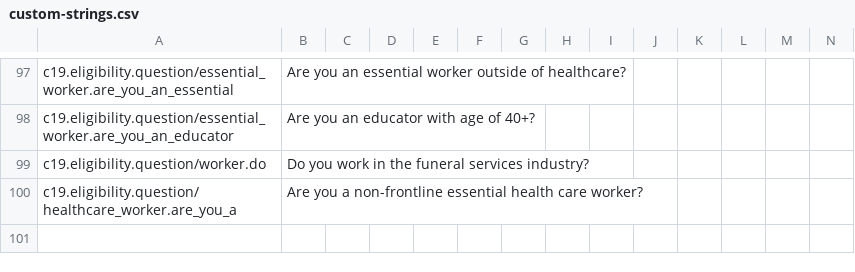
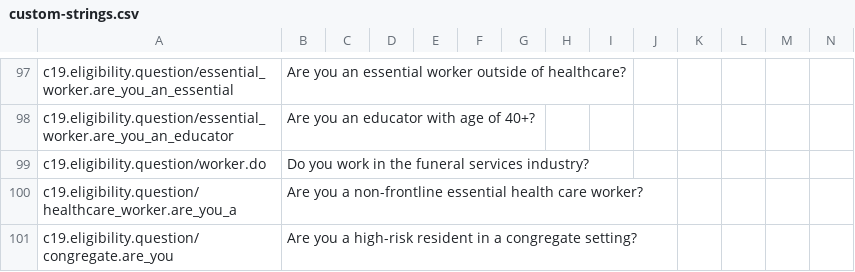
Before and after one commit to microsoft/covid-vaccine-bot, a CSV file: packages/plans/data/localization/custom-strings.csv, drawn as a sheet; only a part is shown, gaps mark what is left out; rows hold the shown columns only; the diff names each change by its address in the sheet, - before the commit and + after, or states it on an @@ line.

Commit message:
auto file update

```diff
--- a/packages/plans/data/localization/custom-strings.csv
+++ b/packages/plans/data/localization/custom-strings.csv
+row 101: c19.eligibility.question/congregate.are_you | Are you a high-risk resident in a congregate setting?
```
